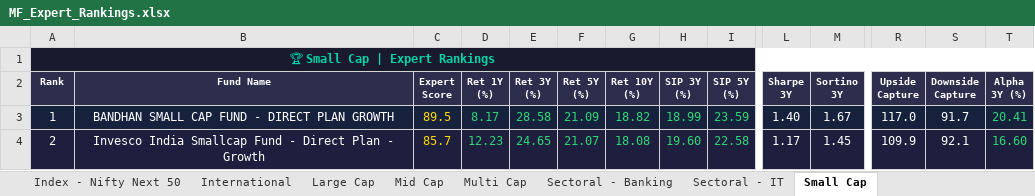
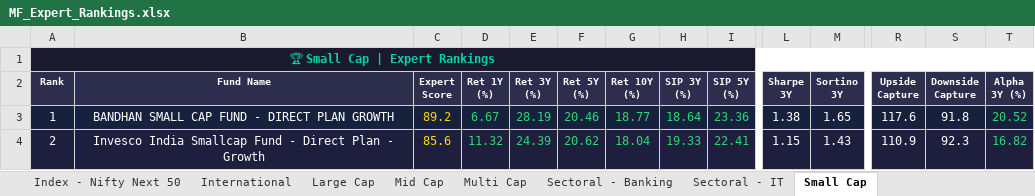
Before and after one commit to myfinancialria/mf-data-fetcher, an Excel workbook: output/MF_Expert_Rankings.xlsx, sheet Small Cap, drawn as a sheet; only a part is shown, gaps mark what is left out; values as stored, in another font and other column widths than the file's, no borders; the diff covers the shown part only; the diff names each change by its address in the sheet, - before the commit and + after, or states it on an @@ line.

```diff
--- a/output/MF_Expert_Rankings.xlsx (sheet Small Cap)
+++ b/output/MF_Expert_Rankings.xlsx (sheet Small Cap)
-C3 (Expert Score): 89.5
+C3 (Expert Score): 89.2
-D3 (Ret 1Y (%)): 8.17
+D3 (Ret 1Y (%)): 6.67
-E3 (Ret 3Y (%)): 28.58
+E3 (Ret 3Y (%)): 28.19
-F3 (Ret 5Y (%)): 21.09
+F3 (Ret 5Y (%)): 20.46
-G3 (Ret 10Y (%)): 18.82
+G3 (Ret 10Y (%)): 18.77
-H3 (SIP 3Y (%)): 18.99
+H3 (SIP 3Y (%)): 18.64
-I3 (SIP 5Y (%)): 23.59
+I3 (SIP 5Y (%)): 23.36
-L3 (Sharpe 3Y): 1.40
+L3 (Sharpe 3Y): 1.38
-M3 (Sortino 3Y): 1.67
+M3 (Sortino 3Y): 1.65
-R3 (Upside Capture): 117.0
+R3 (Upside Capture): 117.6
-S3 (Downside Capture): 91.7
+S3 (Downside Capture): 91.8
-T3 (Alpha 3Y (%)): 20.41
+T3 (Alpha 3Y (%)): 20.52
-C4 (Expert Score): 85.7
+C4 (Expert Score): 85.6
-D4 (Ret 1Y (%)): 12.23
+D4 (Ret 1Y (%)): 11.32
-E4 (Ret 3Y (%)): 24.65
+E4 (Ret 3Y (%)): 24.39
-F4 (Ret 5Y (%)): 21.07
+F4 (Ret 5Y (%)): 20.62
-G4 (Ret 10Y (%)): 18.08
+G4 (Ret 10Y (%)): 18.04
-H4 (SIP 3Y (%)): 19.60
+H4 (SIP 3Y (%)): 19.33
-I4 (SIP 5Y (%)): 22.58
+I4 (SIP 5Y (%)): 22.41
-L4 (Sharpe 3Y): 1.17
+L4 (Sharpe 3Y): 1.15
-M4 (Sortino 3Y): 1.45
+M4 (Sortino 3Y): 1.43
-R4 (Upside Capture): 109.9
+R4 (Upside Capture): 110.9
-S4 (Downside Capture): 92.1
+S4 (Downside Capture): 92.3
-T4 (Alpha 3Y (%)): 16.60
+T4 (Alpha 3Y (%)): 16.82
```
Also changed, not shown: 10 added rows, 10 removed rows, 719 edited cells and cell formats elsewhere in this sheet, sheet Mid Cap, sheet Sectoral - Banking, sheet Flexi Cap, sheet ELSS, sheet Large Cap, sheet Balanced Advantage, 11 more sheets, 5 other files.
